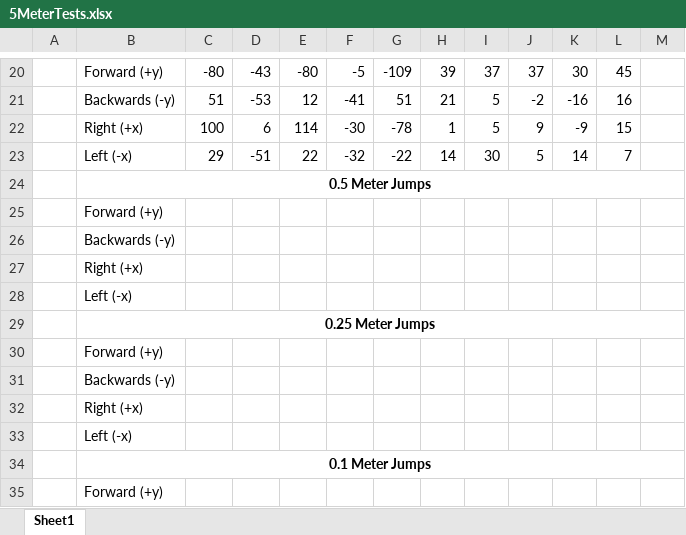
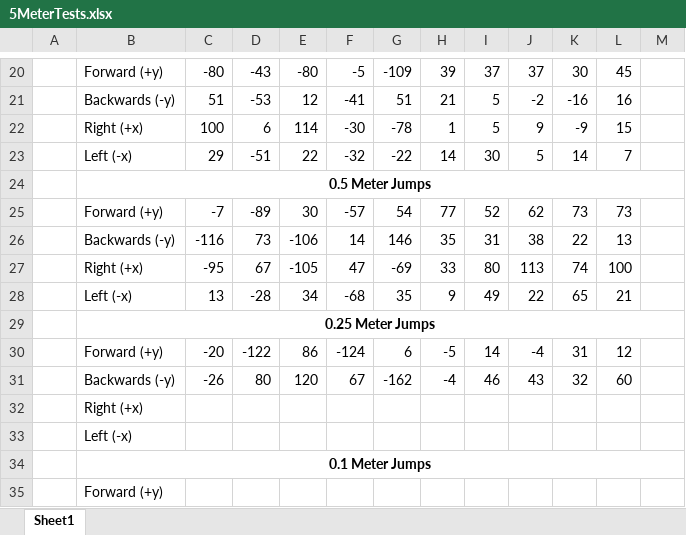
Before and after one commit to kholysa/CopterTests, an Excel workbook: 5MTests/5MeterTests.xlsx, sheet Sheet1, drawn as a sheet; only a part is shown, gaps mark what is left out; values as stored, in another font and other column widths than the file's, no borders; removed rows and columns are numbered as before the commit, all else as after; the diff names each change by its address in the sheet, - before the commit and + after, or states it on an @@ line.

Commit message:
almst done :D

```diff
--- a/5MTests/5MeterTests.xlsx (sheet Sheet1)
+++ b/5MTests/5MeterTests.xlsx (sheet Sheet1)
-row 25:  | Forward (+y)
-row 26:  | Backwards (-y)
-row 27:  | Right (+x)
-row 28:  | Left (-x)
+row 25:  | Forward (+y) | -7 | -89 | 30 | -57 | 54 | 77 | 52 | 62 | 73 | 73
+row 26:  | Backwards (-y) | -116 | 73 | -106 | 14 | 146 | 35 | 31 | 38 | 22 | 13
+row 27:  | Right (+x) | -95 | 67 | -105 | 47 | -69 | 33 | 80 | 113 | 74 | 100
+row 28:  | Left (-x) | 13 | -28 | 34 | -68 | 35 | 9 | 49 | 22 | 65 | 21
-row 30:  | Forward (+y)
-row 31:  | Backwards (-y)
+row 30:  | Forward (+y) | -20 | -122 | 86 | -124 | 6 | -5 | 14 | -4 | 31 | 12
+row 31:  | Backwards (-y) | -26 | 80 | 120 | 67 | -162 | -4 | 46 | 43 | 32 | 60
```
